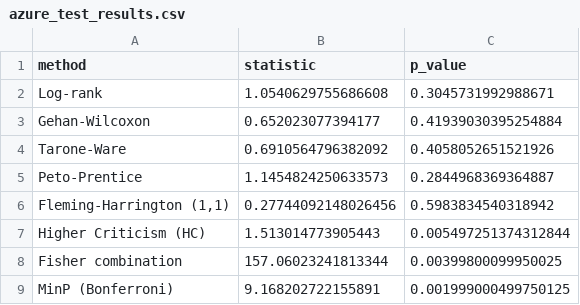
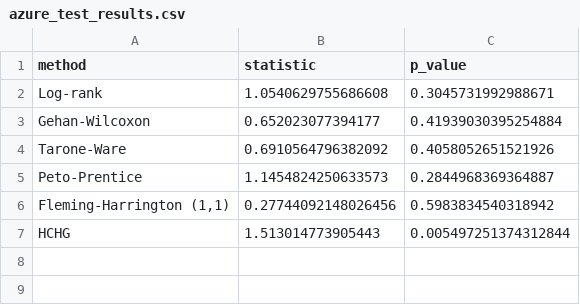
Before and after one commit to alonkipnis/lifelines-hc, a CSV file: AppNote/results/azure_test_results.csv, drawn as a sheet.

```diff
--- a/AppNote/results/azure_test_results.csv
+++ b/AppNote/results/azure_test_results.csv
@@ -6,4 +6,2 @@ Peto-Prentice,1.1454824250633573,0.2844968369364887
 "Fleming-Harrington (1,1)",0.27744092148026456,0.5983834540318942
-Higher Criticism (HC),1.513014773905443,0.005497251374312844
-Fisher combination,157.06023241813344,0.00399800099950025
-MinP (Bonferroni),9.168202722155891,0.001999000499750125
+HCHG,1.513014773905443,0.005497251374312844
```
Also changed, not shown: AppNote/results/comet_test_results.csv, AppNote/results/csl_test_results.csv, 7 other files.
